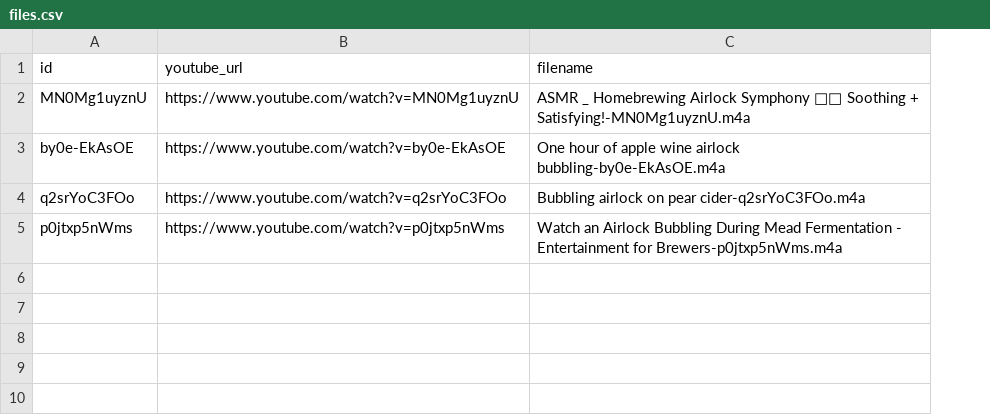
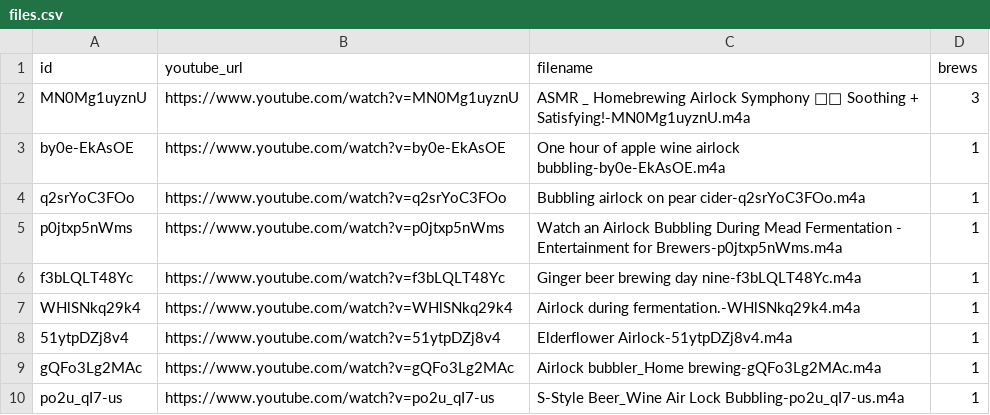
Before and after one commit to jonnor/brewing-audio-event-detection, a CSV file: data/files.csv, drawn as a sheet; the diff names each change by its address in the sheet, - before the commit and + after, or states it on an @@ line.

Commit message:
data: Label 3 more

```diff
--- a/data/files.csv
+++ b/data/files.csv
+column D (brews), rows 2-5: 3 | 1 | 1 | 1
+row 6: f3bLQLT48Yc | https://www.youtube.com/watch?v=f3bLQLT48Yc | Ginger beer brewing day nine-f3bLQLT48Yc.m4a | 1
+row 7: WHlSNkq29k4 | https://www.youtube.com/watch?v=WHlSNkq29k4 | Airlock during fermentation.-WHlSNkq29k4.m4a | 1
+row 8: 51ytpDZj8v4 | https://www.youtube.com/watch?v=51ytpDZj8v4 | Elderflower Airlock-51ytpDZj8v4.m4a | 1
+row 9: gQFo3Lg2MAc | https://www.youtube.com/watch?v=gQFo3Lg2MAc | Airlock bubbler_Home brewing-gQFo3Lg2MAc.m4a | 1
+row 10: po2u_qI7-us | https://www.youtube.com/watch?v=po2u_qI7-us | S-Style Beer_Wine Air Lock Bubbling-po2u_qI7-us.m4a | 1
```
Also changed, not shown: 6 other files.
